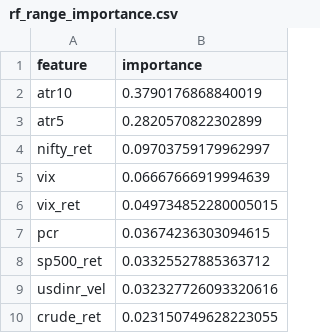
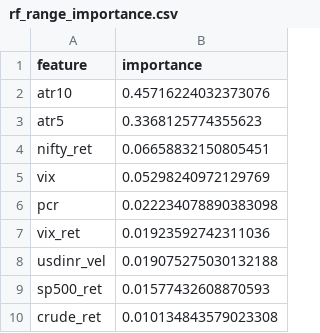
Before and after one commit to pravindev666/Moses-Random-Trees, a CSV file: data/models/rf_range_importance.csv, drawn as a sheet.

```diff
--- a/data/models/rf_range_importance.csv
+++ b/data/models/rf_range_importance.csv
@@ -1,10 +1,10 @@
 feature,importance
-atr10,0.3790176868840019
-atr5,0.2820570822302899
-nifty_ret,0.09703759179962997
-vix,0.06667666919994639
-vix_ret,0.049734852280005015
-pcr,0.03674236303094615
-sp500_ret,0.03325527885363712
-usdinr_vel,0.032327726093320616
-crude_ret,0.023150749628223055
+atr10,0.45716224032373076
+atr5,0.3368125774355623
+nifty_ret,0.06658832150805451
+vix,0.05298240972129769
+pcr,0.022234078890383098
+vix_ret,0.01923592742311036
+usdinr_vel,0.019075275030132188
+sp500_ret,0.01577432608870593
+crude_ret,0.010134843579023308
```
Also changed, not shown: data/models/rf_dir_14d_importance.csv, data/models/rf_dir_3d_importance.csv, 9 other files.
